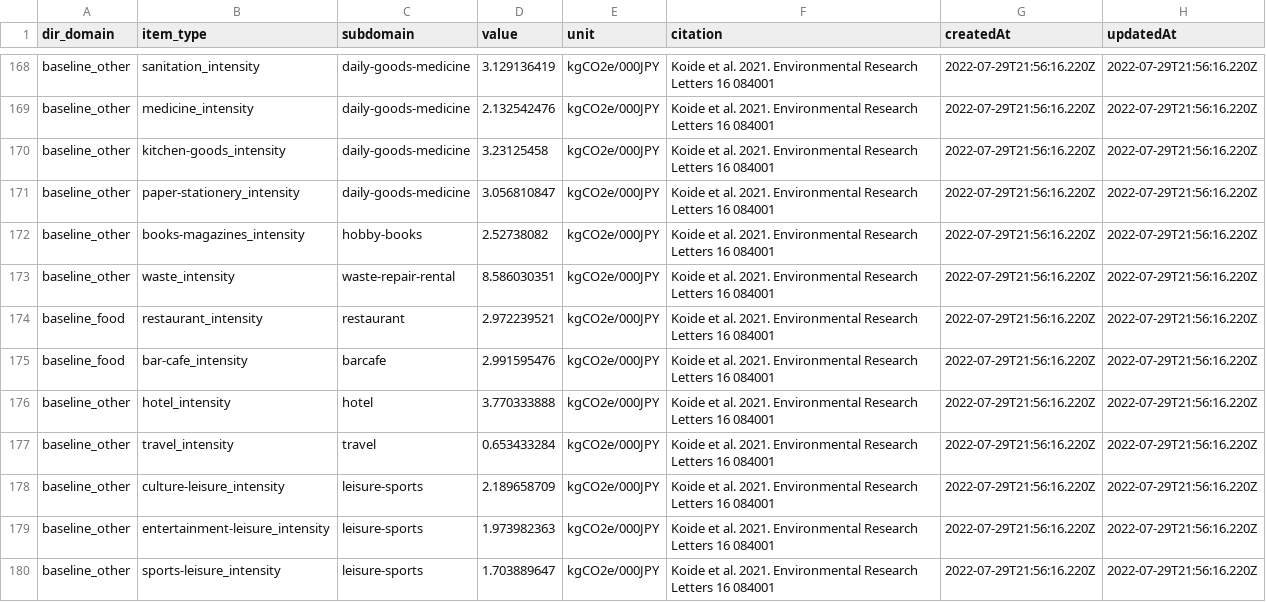
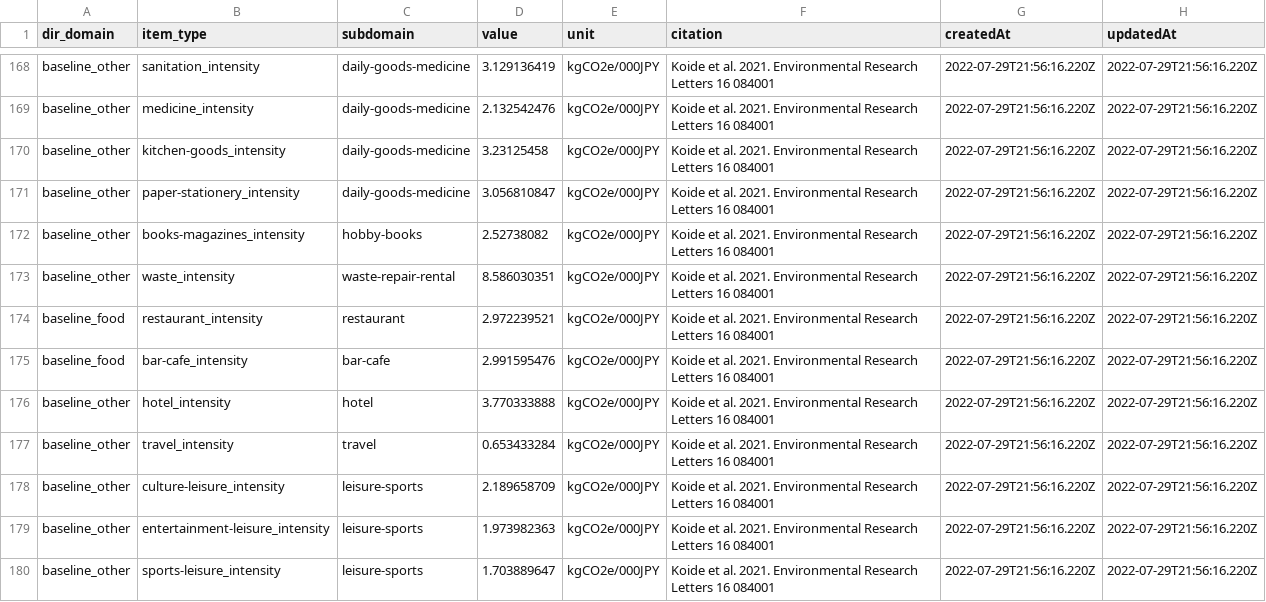
Before and after one commit to codeforjapan/JibungotoPlanet-backend, a CSV file: data/footprint.csv, drawn as a sheet; only a part is shown, gaps mark what is left out; the diff covers the shown part only.

Commit message:
fix: subdomain to kebab-case

```diff
--- a/data/footprint.csv
+++ b/data/footprint.csv
@@ -174,3 +174,3 @@ baseline_other,waste_intensity,waste-repair-rental,8.586030351,kgCO2e/000JPY,Koi
 baseline_food,restaurant_intensity,restaurant,2.972239521,kgCO2e/000JPY,Koide et al. 2021. Environmental Research Letters 16 084001,2022-07-29T21:56:16.220Z,2022-07-29T21:56:16.220Z
-baseline_food,bar-cafe_intensity,barcafe,2.991595476,kgCO2e/000JPY,Koide et al. 2021. Environmental Research Letters 16 084001,2022-07-29T21:56:16.220Z,2022-07-29T21:56:16.220Z
+baseline_food,bar-cafe_intensity,bar-cafe,2.991595476,kgCO2e/000JPY,Koide et al. 2021. Environmental Research Letters 16 084001,2022-07-29T21:56:16.220Z,2022-07-29T21:56:16.220Z
 baseline_other,hotel_intensity,hotel,3.770333888,kgCO2e/000JPY,Koide et al. 2021. Environmental Research Letters 16 084001,2022-07-29T21:56:16.220Z,2022-07-29T21:56:16.220Z
```
Also changed, not shown: 17 edited cells elsewhere in this file, 1 other file.
